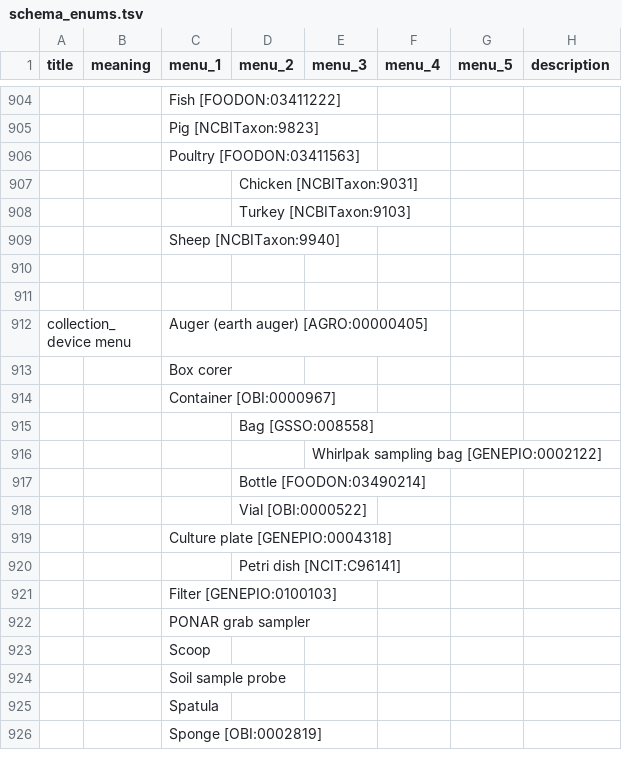
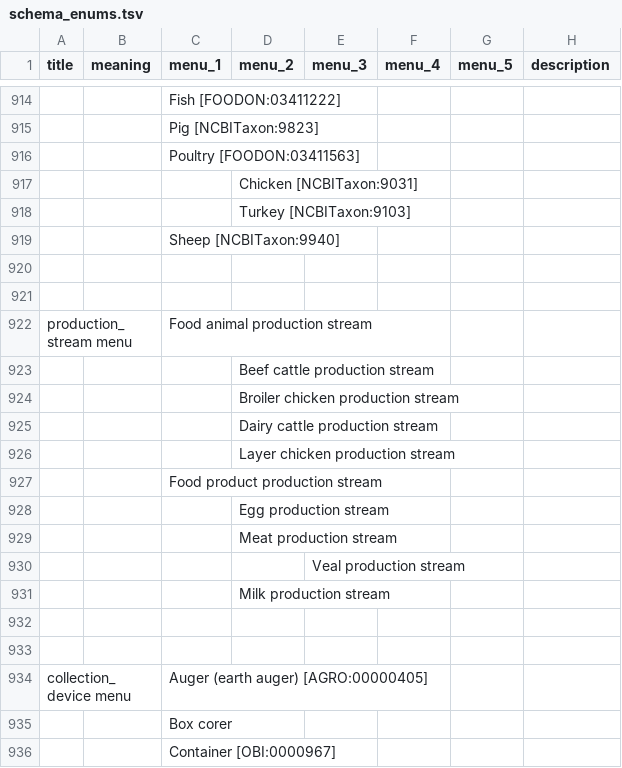
Before and after one commit to cidgoh/DataHarmonizer, a TSV file: web/templates/grdi/schema_enums.tsv, drawn as a sheet; only a part is shown, gaps mark what is left out; the shorter side is filled out with more unchanged rows; the diff covers the shown part only; the diff names each change by its address in the sheet, - before the commit and + after, or states it on an @@ line.

```diff
--- a/web/templates/grdi/schema_enums.tsv
+++ b/web/templates/grdi/schema_enums.tsv
+row 920: (empty)
+row 921: (empty)
+row 922: production_stream menu |  | Food animal production stream
+row 923:  |  |  | Beef cattle production stream
+row 924:  |  |  | Broiler chicken production stream
+row 925:  |  |  | Dairy cattle production stream
+row 926:  |  |  | Layer chicken production stream
+row 927:  |  | Food product production stream
+row 928:  |  |  | Egg production stream
+row 929:  |  |  | Meat production stream
+row 930:  |  |  |  | Veal production stream
+row 931:  |  |  | Milk production stream
```
Also changed, not shown: 14 added rows, 4 removed rows and 59 edited cells elsewhere in this file, web/templates/grdi/schema_slots.tsv, 3 other files.
